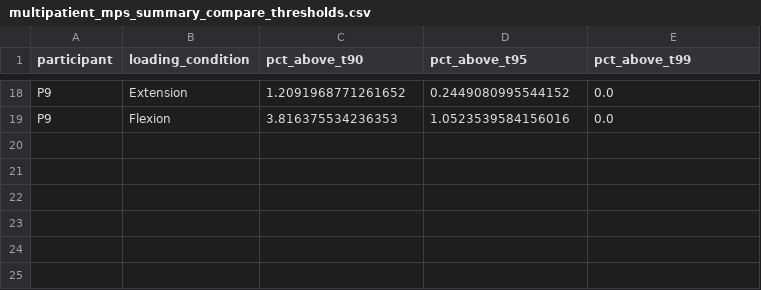
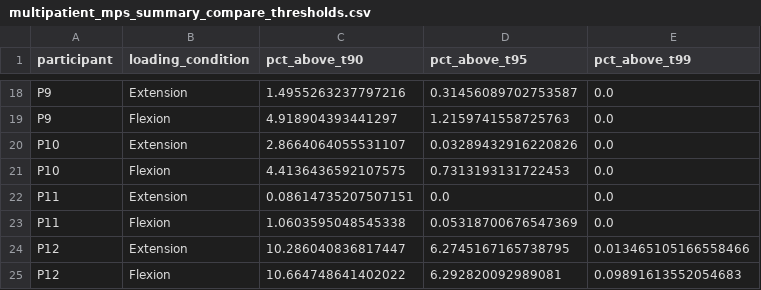
Before and after one commit to brassc/Abaqus, a CSV file: DCM_Scripting/multipatient_mps_summary_compare_thresholds.csv, drawn as a sheet; only a part is shown, gaps mark what is left out; the diff covers the shown part only; the diff names each change by its address in the sheet, - before the commit and + after, or states it on an @@ line.

```diff
--- a/DCM_Scripting/multipatient_mps_summary_compare_thresholds.csv
+++ b/DCM_Scripting/multipatient_mps_summary_compare_thresholds.csv
-C18 (pct_above_t90): 1.2091968771261652
+C18 (pct_above_t90): 1.4955263237797216
-D18 (pct_above_t95): 0.2449080995544152
+D18 (pct_above_t95): 0.31456089702753587
-C19 (pct_above_t90): 3.816375534236353
+C19 (pct_above_t90): 4.918904393441297
-D19 (pct_above_t95): 1.0523539584156016
+D19 (pct_above_t95): 1.2159741558725763
+row 20: P10 | Extension | 2.8664064055531107 | 0.03289432916220826 | 0.0
+row 21: P10 | Flexion | 4.4136436592107575 | 0.7313193131722453 | 0.0
+row 22: P11 | Extension | 0.08614735207507151 | 0.0 | 0.0
+row 23: P11 | Flexion | 1.0603595048545338 | 0.05318700676547369 | 0.0
+row 24: P12 | Extension | 10.286040836817447 | 6.2745167165738795 | 0.013465105166558466
+row 25: P12 | Flexion | 10.664748641402022 | 6.292820092989081 | 0.09891613552054683
```
Also changed, not shown: 12 added rows, 12 removed rows and 7 edited cells elsewhere in this file, DCM_Scripting/multipatient_blob_distribution_summary.csv, DCM_Scripting/multipatient_mps_summary_compare_thresholds_manual_thresholds.csv, 13 other files.
